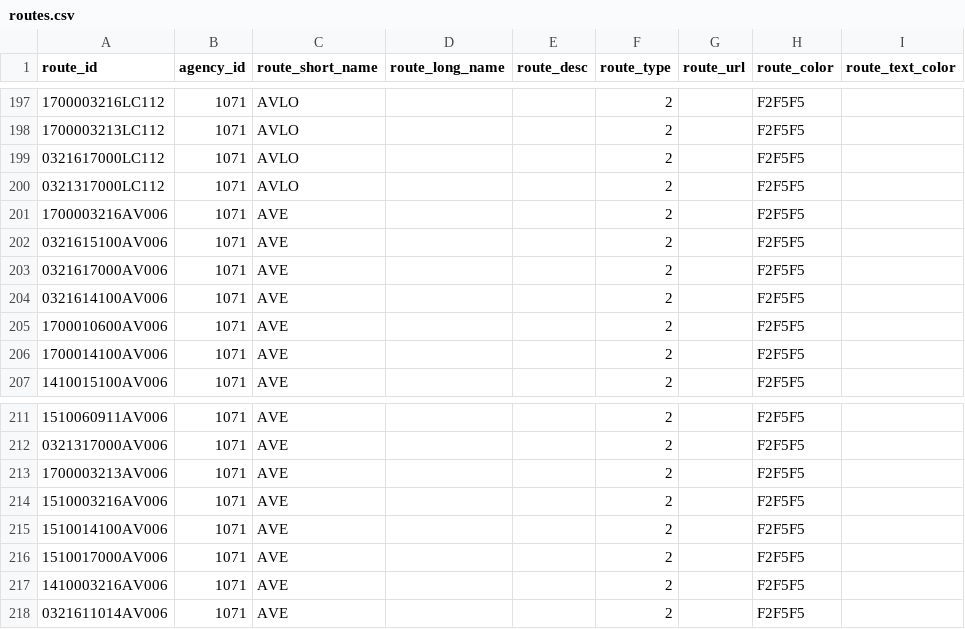
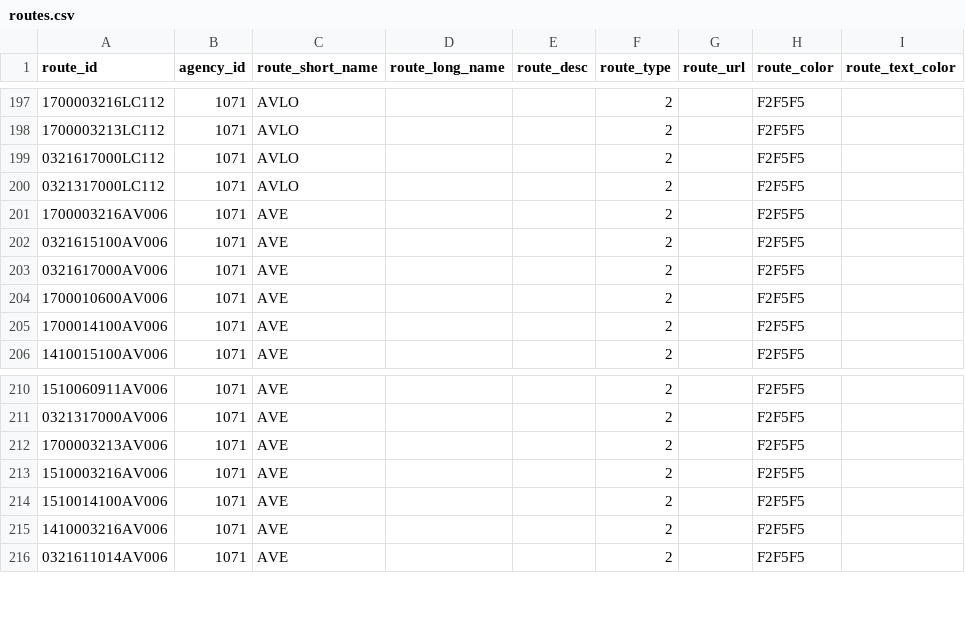
Before and after one commit to WireNext/laregorecorridogtfs, a CSV file: data_csv/routes.csv, drawn as a sheet; only a part is shown, gaps mark what is left out; removed rows and columns are numbered as before the commit, all else as after; the diff covers the shown part only; the diff names each change by its address in the sheet, - before the commit and + after, or states it on an @@ line.

```diff
--- a/data_csv/routes.csv
+++ b/data_csv/routes.csv
-row 204: 0321614100AV006 | 1071 | AVE |  |  | 2 |  | F2F5F5
-row 216: 1510017000AV006 | 1071 | AVE |  |  | 2 |  | F2F5F5
```
Also changed, not shown: 2 removed rows and 7 moved rows elsewhere in this file, data_csv/calendar.csv, data_csv/stops.csv, 3 other files.
